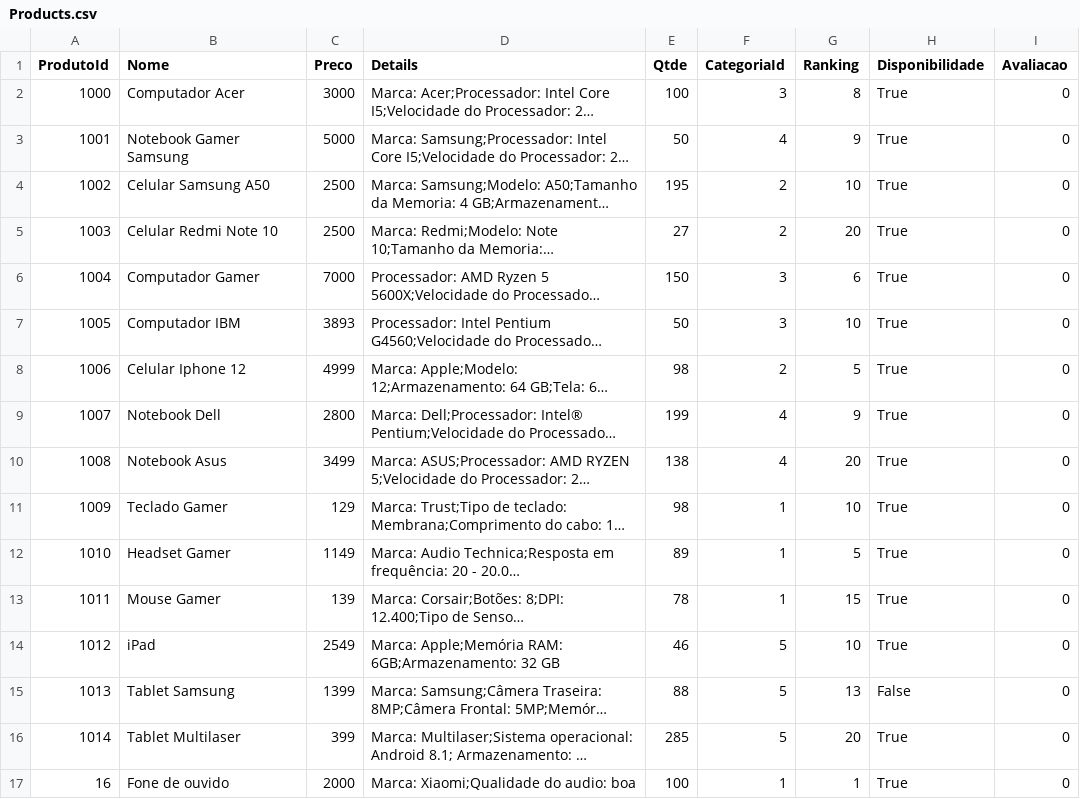
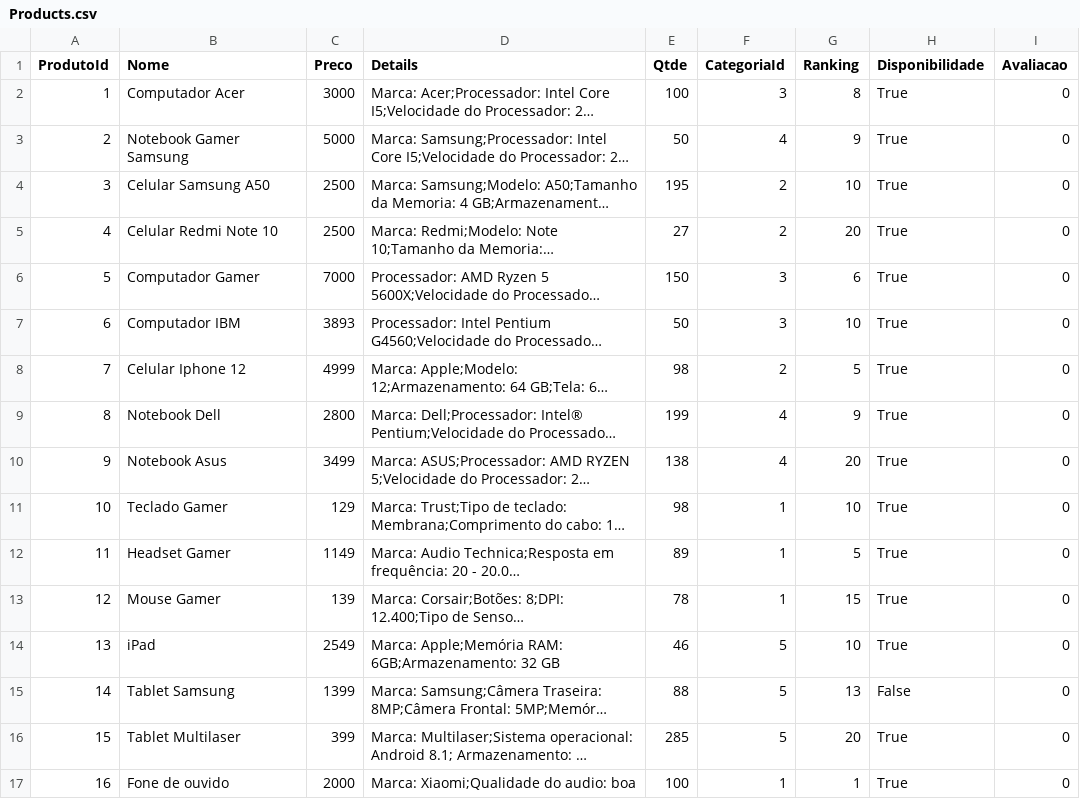
Before and after one commit to MarianeKaroline/Backend, a CSV file: SingleExperience/Database/Products.csv, drawn as a sheet; long unchanged cells end in …; the diff names each change by its address in the sheet, - before the commit and + after, or states it on an @@ line.

```diff
--- a/SingleExperience/Database/Products.csv
+++ b/SingleExperience/Database/Products.csv
-A2 (ProdutoId): 1000
+A2 (ProdutoId): 1
-A3 (ProdutoId): 1001
+A3 (ProdutoId): 2
-A4 (ProdutoId): 1002
+A4 (ProdutoId): 3
-A5 (ProdutoId): 1003
+A5 (ProdutoId): 4
-A6 (ProdutoId): 1004
+A6 (ProdutoId): 5
-A7 (ProdutoId): 1005
+A7 (ProdutoId): 6
-A8 (ProdutoId): 1006
+A8 (ProdutoId): 7
-A9 (ProdutoId): 1007
+A9 (ProdutoId): 8
-A10 (ProdutoId): 1008
+A10 (ProdutoId): 9
-A11 (ProdutoId): 1009
+A11 (ProdutoId): 10
-A12 (ProdutoId): 1010
+A12 (ProdutoId): 11
-A13 (ProdutoId): 1011
+A13 (ProdutoId): 12
-A14 (ProdutoId): 1012
+A14 (ProdutoId): 13
-A15 (ProdutoId): 1013
+A15 (ProdutoId): 14
-A16 (ProdutoId): 1014
+A16 (ProdutoId): 15
```
Also changed, not shown: 20 other files.
